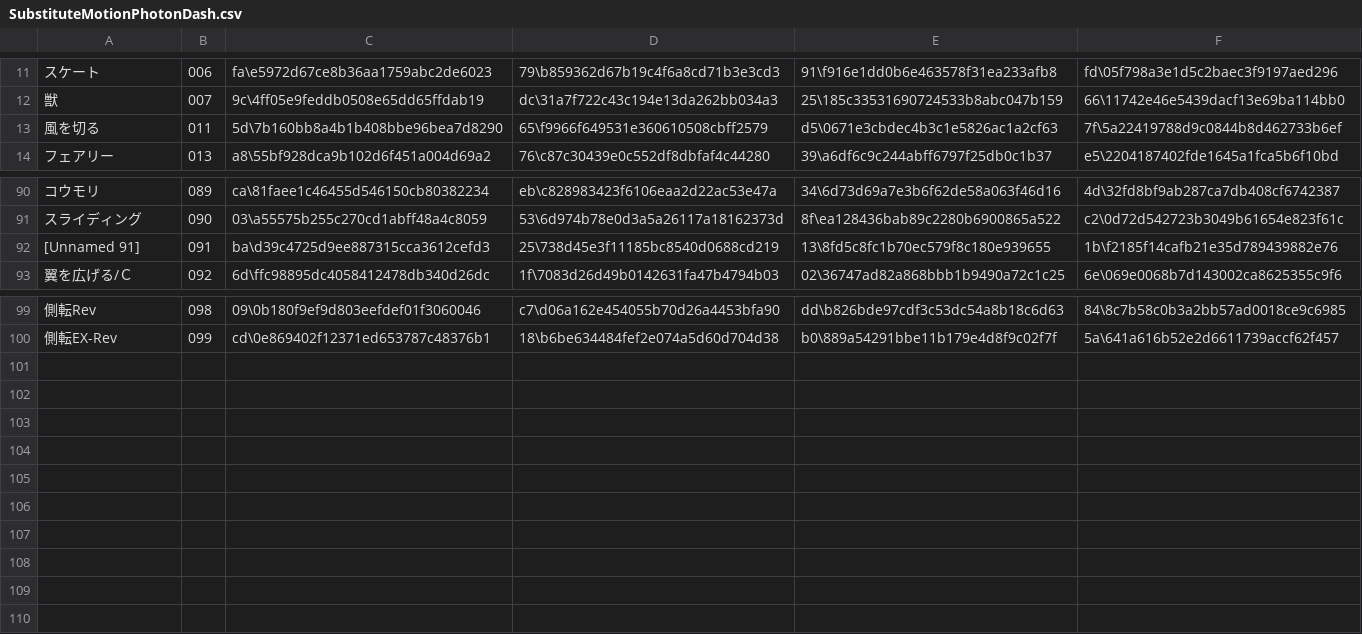
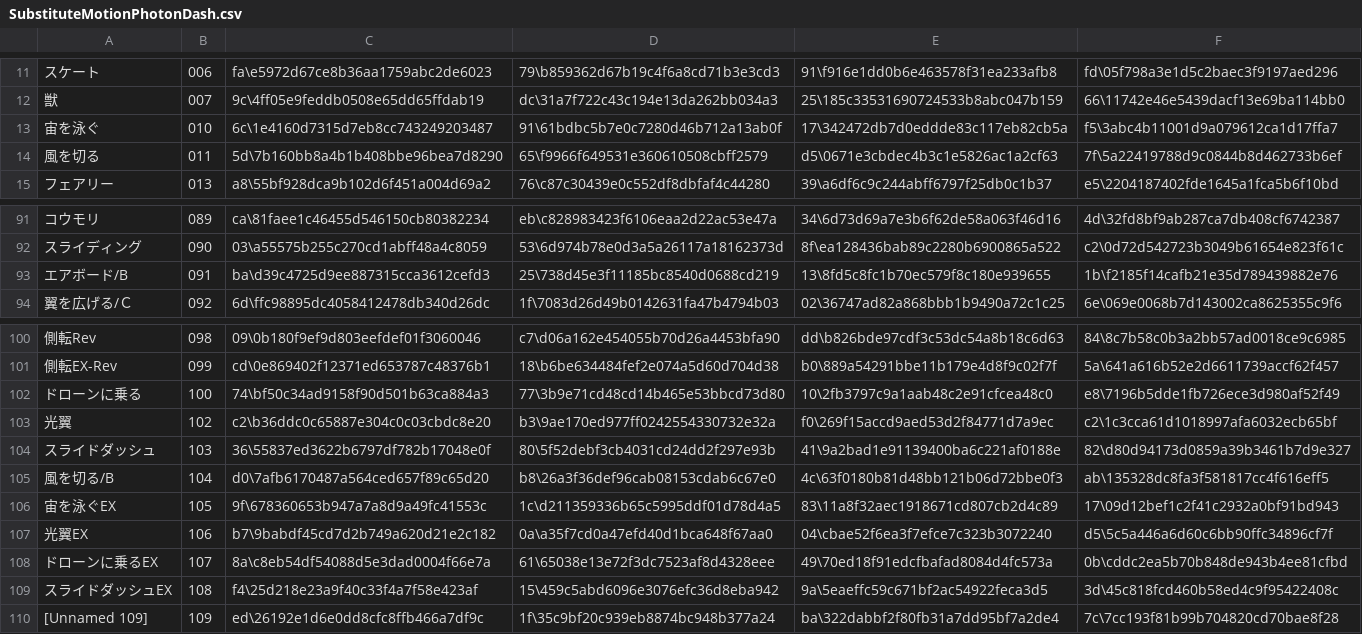
Before and after one commit to PSO2PLAYER/pso2ngs, a CSV file: em/SubstituteMotionPhotonDash.csv, drawn as a sheet; only a part is shown, gaps mark what is left out; addresses are those after the commit; the diff names each change by its address in the sheet, - before the commit and + after, or states it on an @@ line.

```diff
--- a/em/SubstituteMotionPhotonDash.csv
+++ b/em/SubstituteMotionPhotonDash.csv
+row 13: 宙を泳ぐ | 010 | 6c\1e4160d7315d7eb8cc743249203487 | 91\61bdbc5b7e0c7280d46b712a13ab0f | 17\342472db7d0eddde83c117eb82cb5a | f5\3abc4b11001d9a079612ca1d17ffa7
-A93: [Unnamed 91]
+A93: エアボード/B
+row 102: ドローンに乗る | 100 | 74\bf50c34ad9158f90d501b63ca884a3 | 77\3b9e71cd48cd14b465e53bbcd73d80 | 10\2fb3797c9a1aab48c2e91cfcea48c0 | e8\7196b5dde1fb726ece3d980af52f49
+row 103: 光翼 | 102 | c2\b36ddc0c65887e304c0c03cbdc8e20 | b3\9ae170ed977ff0242554330732e32a | f0\269f15accd9aed53d2f84771d7a9ec | c2\1c3cca61d1018997afa6032ecb65bf
+row 104: スライドダッシュ | 103 | 36\55837ed3622b6797df782b17048e0f | 80\5f52debf3cb4031cd24dd2f297e93b | 41\9a2bad1e91139400ba6c221af0188e | 82\d80d94173d0859a39b3461b7d9e327
+row 105: 風を切る/B | 104 | d0\7afb6170487a564ced657f89c65d20 | b8\26a3f36def96cab08153cdab6c67e0 | 4c\63f0180b81d48bb121b06d72bbe0f3 | ab\135328dc8fa3f581817cc4f616eff5
+row 106: 宙を泳ぐEX | 105 | 9f\678360653b947a7a8d9a49fc41553c | 1c\d211359336b65c5995ddf01d78d4a5 | 83\11a8f32aec1918671cd807cb2d4c89 | 17\09d12bef1c2f41c2932a0bf91bd943
+row 107: 光翼EX | 106 | b7\9babdf45cd7d2b749a620d21e2c182 | 0a\a35f7cd0a47efd40d1bca648f67aa0 | 04\cbae52f6ea3f7efce7c323b3072240 | d5\5c5a446a6d60c6bb90ffc34896cf7f
+row 108: ドローンに乗るEX | 107 | 8a\c8eb54df54088d5e3dad0004f66e7a | 61\65038e13e72f3dc7523af8d4328eee | 49\70ed18f91edcfbafad8084d4fc573a | 0b\cddc2ea5b70b848de943b4ee81cfbd
+row 109: スライドダッシュEX | 108 | f4\25d218e23a9f40c33f4a7f58e423af | 15\459c5abd6096e3076efc36d8eba942 | 9a\5eaeffc59c671bf2ac54922feca3d5 | 3d\45c818fcd460b58ed4c9f95422408c
+row 110: [Unnamed 109] | 109 | ed\26192e1d6e0dd8cfc8ffb466a7df9c | 1f\35c9bf20c939eb8874bc948b377a24 | ba\322dabbf2f80fb31a7dd95bf7a2de4 | 7c\7cc193f81b99b704820cd70bae8f28
```
Also changed, not shown: em/SubstituteMotionGlide.csv, em/SubstituteMotionJump.csv, 3 other files.
